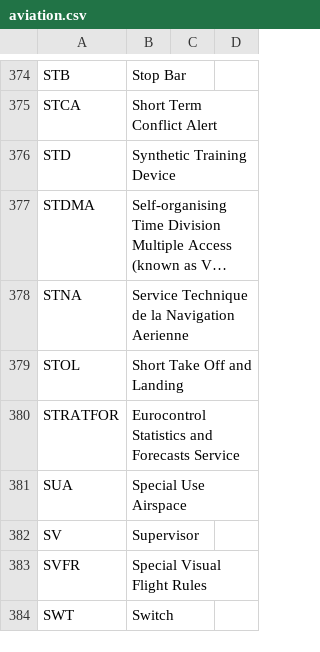
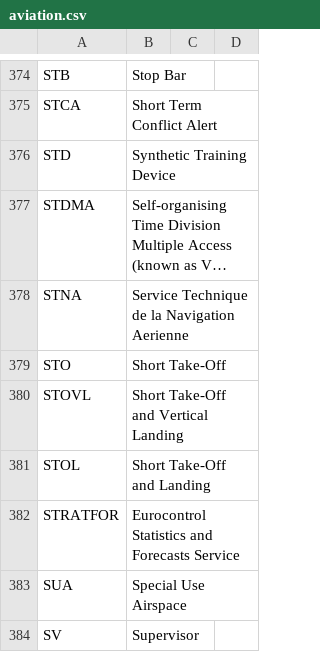
Before and after one commit to fleschutz/talk2windows, a CSV file: data/abbr/aviation.csv, drawn as a sheet; only a part is shown, gaps mark what is left out; the shorter side is filled out with more unchanged rows; long unchanged cells end in …; addresses are those after the commit; the diff names each change by its address in the sheet, - before the commit and + after, or states it on an @@ line.

```diff
--- a/data/abbr/aviation.csv
+++ b/data/abbr/aviation.csv
+row 379: STO | Short Take-Off
+row 380: STOVL | Short Take-Off and Vertical Landing
-B381: Short Take Off and Landing
+B381: Short Take-Off and Landing
```
Also changed, not shown: data/abbr/military.csv, 4 other files.
